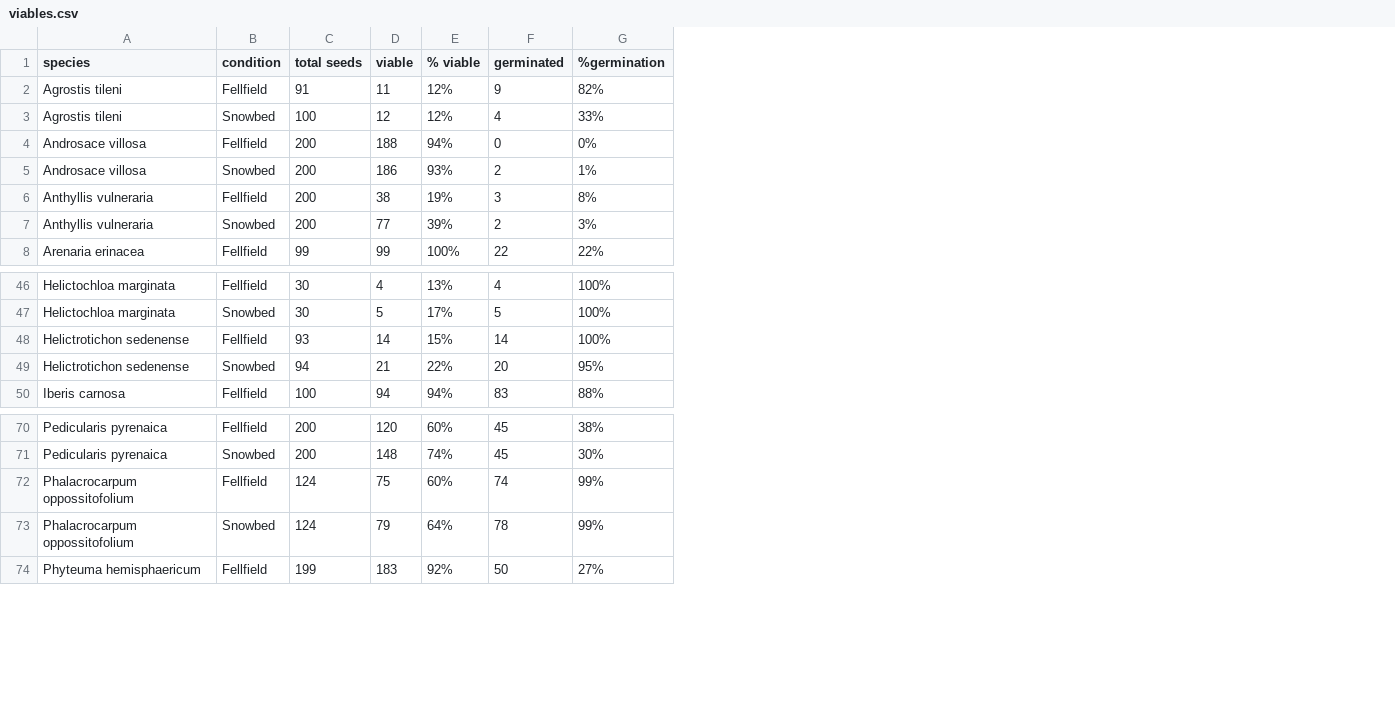
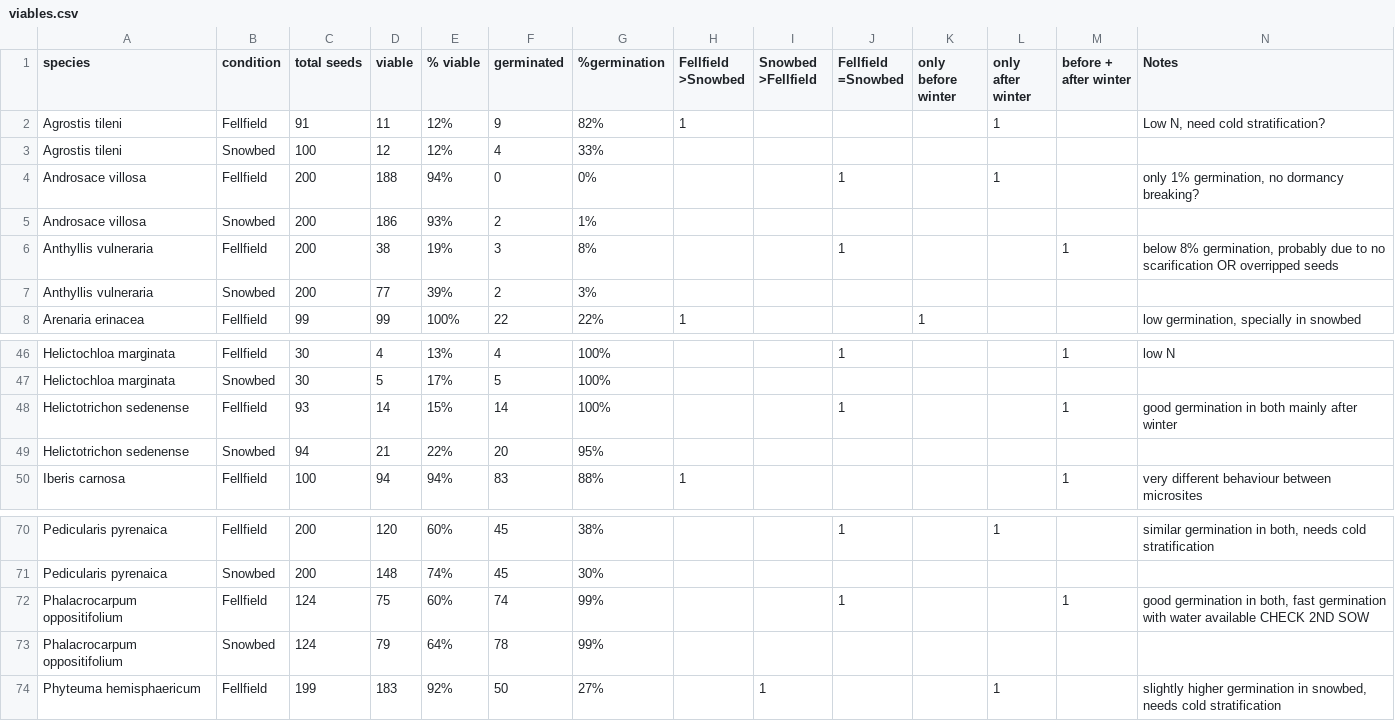
Before and after one commit to clara-espinosa/Germination_phenology, a CSV file: results/viables.csv, drawn as a sheet; only a part is shown, gaps mark what is left out; the diff names each change by its address in the sheet, - before the commit and + after, or states it on an @@ line.

Commit message:
cumulative germination plots and other minor changes

```diff
--- a/results/viables.csv
+++ b/results/viables.csv
+column H (Fellfield >Snowbed), rows 2-8: 1 |  |  |  |  |  | 1; row 50: 1
+column I (Snowbed >Fellfield), row 74: 1
+column J (Fellfield =Snowbed), rows 4-6: 1 |  | 1; rows 46-48: 1 |  | 1; rows 70-72: 1 |  | 1
+column K (only before winter), row 8: 1
+column L (only after winter), rows 2-4: 1 |  | 1; rows 70-74: 1 |  |  |  | 1
+column M (before + after winter), row 6: 1; rows 46-50: 1 |  | 1 |  | 1; row 72: 1
+column N (Notes), rows 2-8: Low N, need cold stratification? |  | only 1% germination, no dormancy breaking? |  | below 8% germination, probably due to no scarification OR overripped seeds |  | low germination, specially in snowbed; rows 46-50: low N |  | good germination in both mainly after winter |  | very different behaviour between microsites; rows 70-74: similar germination in both, needs cold stratification |  | good germination in both, fast germination with water available CHECK 2ND SOW |  | slightly higher germination in snowbed, needs cold stratification
-A48:A49 (species): Helictrotichon sedenense
+A48:A49 (species): Helictotrichon sedenense
-A72:A73 (species): Phalacrocarpum oppossitofolium
+A72:A73 (species): Phalacrocarpum oppositifolium
```
Also changed, not shown: data/R long data.csv, 58 other files.
